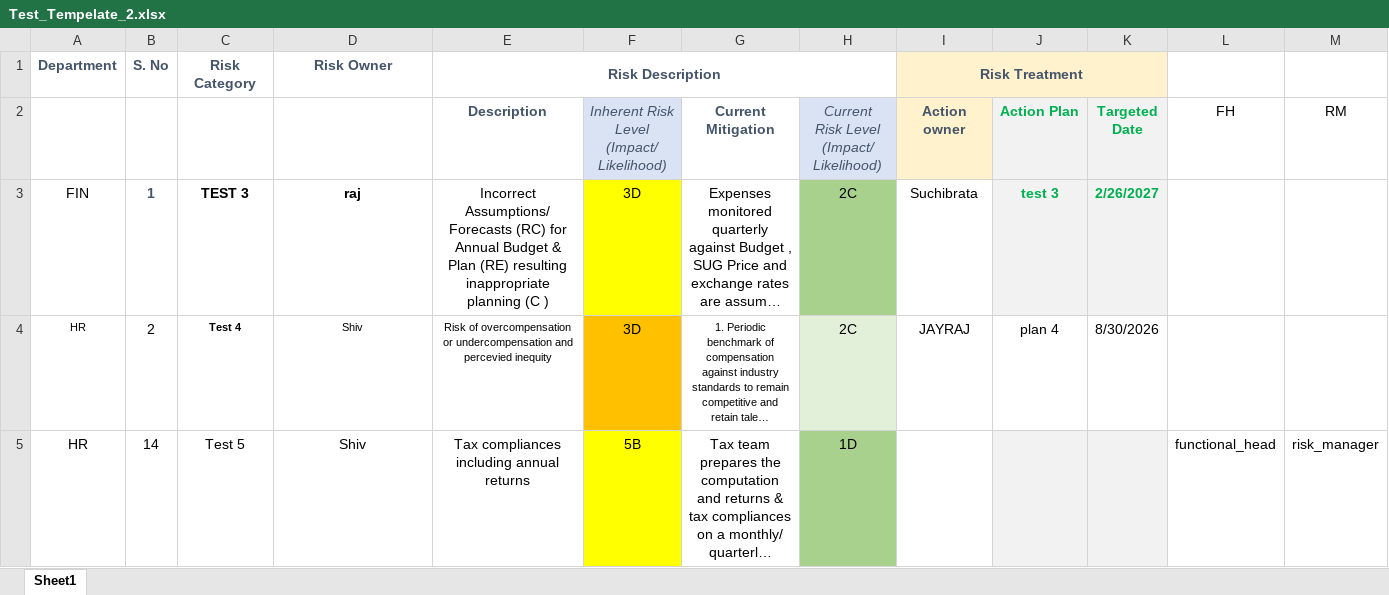
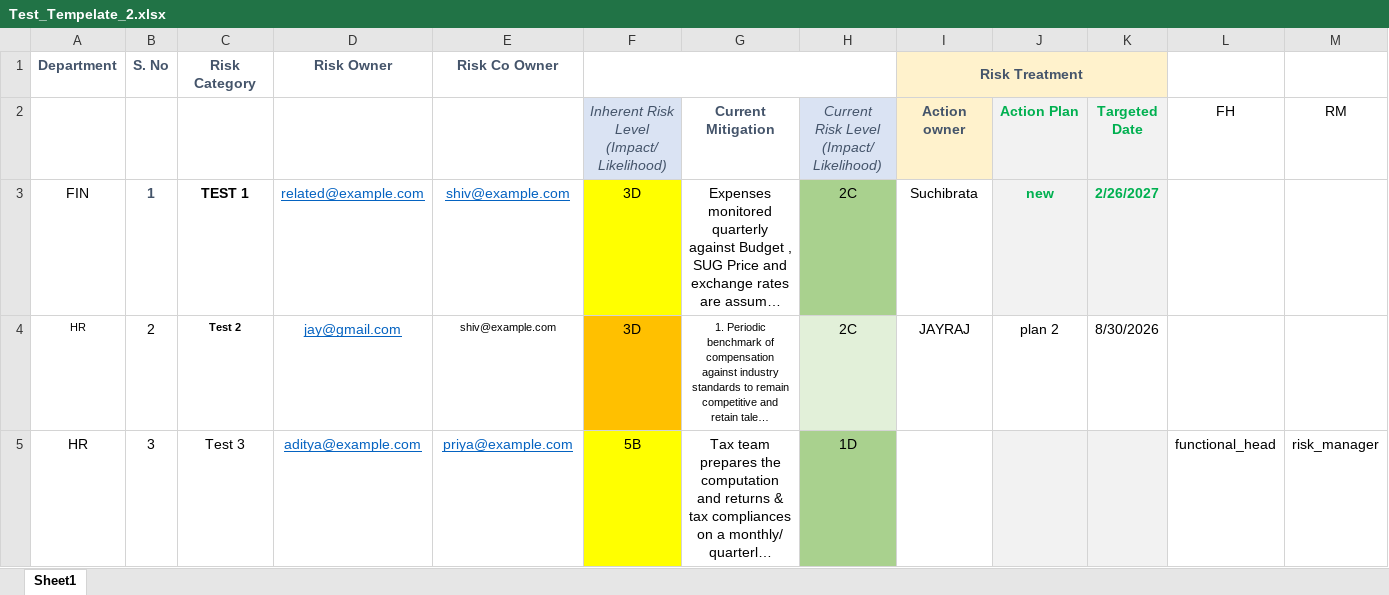
Before and after one commit to jasminbabariya22-eng/ESM, an Excel workbook: app/services/Excel/Test_Tempelate_2.xlsx, sheet Sheet1, drawn as a sheet; only a part is shown; long unchanged cells end in …; values as stored, in another font and other column widths than the file's, no borders; the diff names each change by its address in the sheet, - before the commit and + after, or states it on an @@ line.

Commit message:
add risk co owner in import excel in

```diff
--- a/app/services/Excel/Test_Tempelate_2.xlsx (sheet Sheet1)
+++ b/app/services/Excel/Test_Tempelate_2.xlsx (sheet Sheet1)
-E1: Risk Description
+E1: Risk Co Owner
-E1:H1 merged
+F1:H1 merged
-E2: Description
+E2: (empty)
-C3: TEST 3
+C3: TEST 1
-D3: raj
+D3: related@example.com
@@ D3:E3 underline: off → on, text colour: black → #0563C1 @@
-D3 bold: on
+D3 bold: off
-E3: Incorrect Assumptions/ Forecasts (RC) for Annual Budget & Plan (RE) resulting inappropriate planning (C )
+E3: shiv@example.com
-J3 (Action Plan): test 3
+J3 (Action Plan): new
-C4: Test 4
+C4: Test 2
-D4: Shiv
+D4: jay@gmail.com
@@ D4 underline: off → on, text colour: black → #0563C1, text size: larger @@
-E4: Risk of overcompensation or undercompensation and percevied inequity
+E4: shiv@example.com
-J4 (Action Plan): plan 4
+J4 (Action Plan): plan 2
-B5: 14
+B5: 3
-C5: Test 5
+C5: Test 3
-D5: Shiv
+D5: aditya@example.com
@@ D5:E5 underline: off → on, text colour: black → #0563C1 @@
-E5: Tax compliances including annual returns
+E5: priya@example.com
```
Also changed, not shown: 12 other files.
